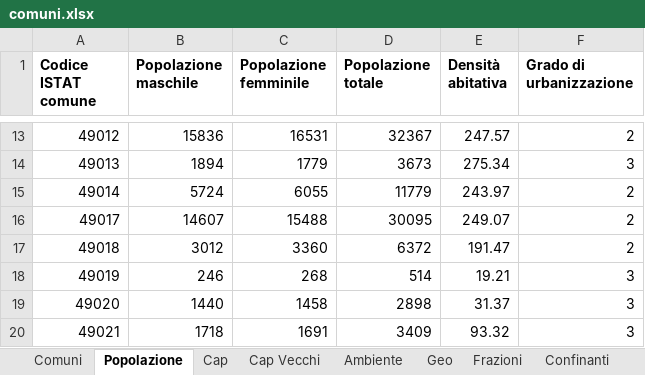
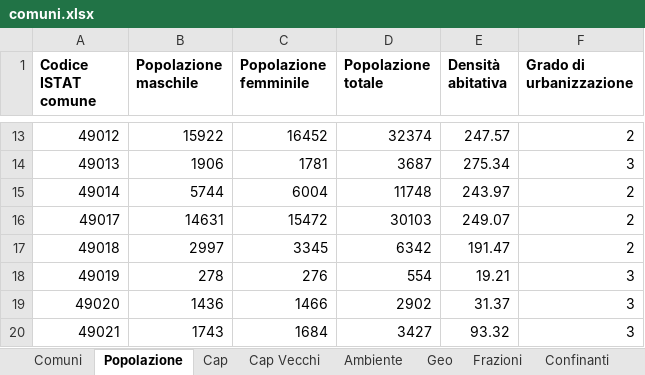
Before and after one commit to EvolvifyApp/database-comuni-italiani-demo, an Excel workbook: excel/comuni.xlsx, sheet Popolazione, drawn as a sheet; only a part is shown, gaps mark what is left out; values as stored, in another font and other column widths than the file's, no borders; the diff covers the shown part only; the diff names each change by its address in the sheet, - before the commit and + after, or states it on an @@ line.

```diff
--- a/excel/comuni.xlsx (sheet Popolazione)
+++ b/excel/comuni.xlsx (sheet Popolazione)
-B13 (Popolazione maschile): 15836
+B13 (Popolazione maschile): 15922
-C13 (Popolazione femminile): 16531
+C13 (Popolazione femminile): 16452
-D13 (Popolazione totale): 32367
+D13 (Popolazione totale): 32374
-B14 (Popolazione maschile): 1894
+B14 (Popolazione maschile): 1906
-C14 (Popolazione femminile): 1779
+C14 (Popolazione femminile): 1781
-D14 (Popolazione totale): 3673
+D14 (Popolazione totale): 3687
-B15 (Popolazione maschile): 5724
+B15 (Popolazione maschile): 5744
-C15 (Popolazione femminile): 6055
+C15 (Popolazione femminile): 6004
-D15 (Popolazione totale): 11779
+D15 (Popolazione totale): 11748
-B16 (Popolazione maschile): 14607
+B16 (Popolazione maschile): 14631
-C16 (Popolazione femminile): 15488
+C16 (Popolazione femminile): 15472
-D16 (Popolazione totale): 30095
+D16 (Popolazione totale): 30103
-B17 (Popolazione maschile): 3012
+B17 (Popolazione maschile): 2997
-C17 (Popolazione femminile): 3360
+C17 (Popolazione femminile): 3345
-D17 (Popolazione totale): 6372
+D17 (Popolazione totale): 6342
-B18 (Popolazione maschile): 246
+B18 (Popolazione maschile): 278
-C18 (Popolazione femminile): 268
+C18 (Popolazione femminile): 276
-D18 (Popolazione totale): 514
+D18 (Popolazione totale): 554
-B19 (Popolazione maschile): 1440
+B19 (Popolazione maschile): 1436
-C19 (Popolazione femminile): 1458
+C19 (Popolazione femminile): 1466
-D19 (Popolazione totale): 2898
+D19 (Popolazione totale): 2902
-B20 (Popolazione maschile): 1718
+B20 (Popolazione maschile): 1743
-C20 (Popolazione femminile): 1691
+C20 (Popolazione femminile): 1684
-D20 (Popolazione totale): 3409
+D20 (Popolazione totale): 3427
```
Also changed, not shown: 32 edited cells elsewhere in this sheet, sheet Ambiente, sheet Comuni, sheet Frazioni, sheet Geo, other sheet tabs, excel/comuni_soppressi.xlsx, excel/nazioni.xlsx, 44 other files.
